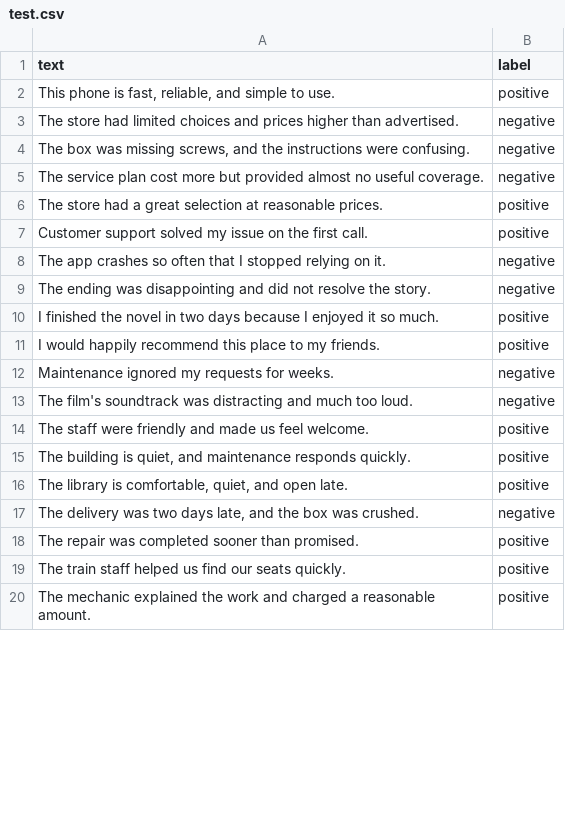
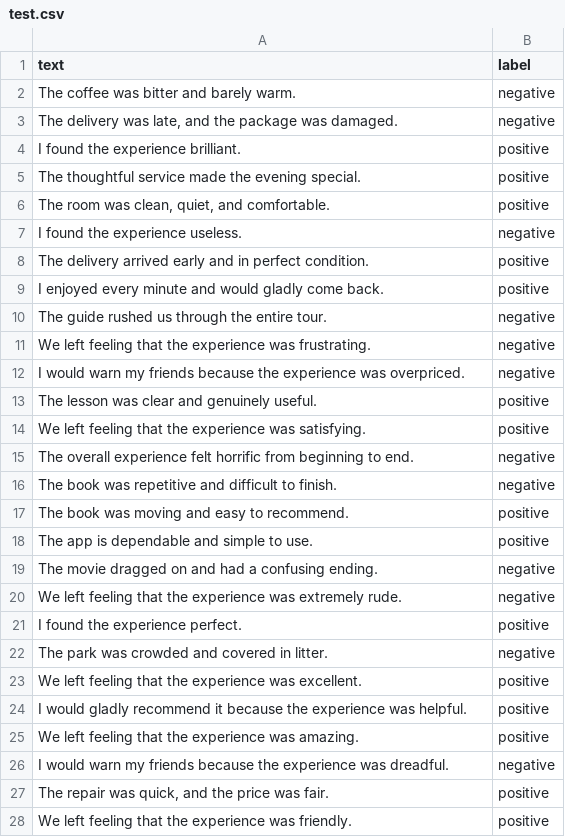
Before and after one commit to pradhuman-patel/cs411_project3, a CSV file: data/test.csv, drawn as a sheet; only a part is shown; the diff covers the shown part only.

```diff
--- a/data/test.csv
+++ b/data/test.csv
@@ -1,20 +1,28 @@
 text,label
-"This phone is fast, reliable, and simple to use.",positive
-The store had limited choices and prices higher than advertised.,negative
-"The box was missing screws, and the instructions were confusing.",negative
-The service plan cost more but provided almost no useful coverage.,negative
-The store had a great selection at reasonable prices.,positive
-Customer support solved my issue on the first call.,positive
-The app crashes so often that I stopped relying on it.,negative
-The ending was disappointing and did not resolve the story.,negative
-I finished the novel in two days because I enjoyed it so much.,positive
-I would happily recommend this place to my friends.,positive
-Maintenance ignored my requests for weeks.,negative
-The film's soundtrack was distracting and much too loud.,negative
-The staff were friendly and made us feel welcome.,positive
-"The building is quiet, and maintenance responds quickly.",positive
-"The library is comfortable, quiet, and open late.",positive
-"The delivery was two days late, and the box was crushed.",negative
-The repair was completed sooner than promised.,positive
-The train staff helped us find our seats quickly.,positive
-The mechanic explained the work and charged a reasonable amount.,positive
+The coffee was bitter and barely warm.,negative
+"The delivery was late, and the package was damaged.",negative
+I found the experience brilliant.,positive
+The thoughtful service made the evening special.,positive
+"The room was clean, quiet, and comfortable.",positive
+I found the experience useless.,negative
+The delivery arrived early and in perfect condition.,positive
+I enjoyed every minute and would gladly come back.,positive
+The guide rushed us through the entire tour.,negative
+We left feeling that the experience was frustrating.,negative
+I would warn my friends because the experience was overpriced.,negative
+The lesson was clear and genuinely useful.,positive
+We left feeling that the experience was satisfying.,positive
+The overall experience felt horrific from beginning to end.,negative
+The book was repetitive and difficult to finish.,negative
+The book was moving and easy to recommend.,positive
+The app is dependable and simple to use.,positive
+The movie dragged on and had a confusing ending.,negative
+We left feeling that the experience was extremely rude.,negative
+I found the experience perfect.,positive
+The park was crowded and covered in litter.,negative
+We left feeling that the experience was excellent.,positive
+I would gladly recommend it because the experience was helpful.,positive
+We left feeling that the experience was amazing.,positive
+I would warn my friends because the experience was dreadful.,negative
+"The repair was quick, and the price was fair.",positive
+We left feeling that the experience was friendly.,positive
```
Also changed, not shown: 1 added row, 9 removed rows and 12 edited cells elsewhere in this file, data/train.csv.
